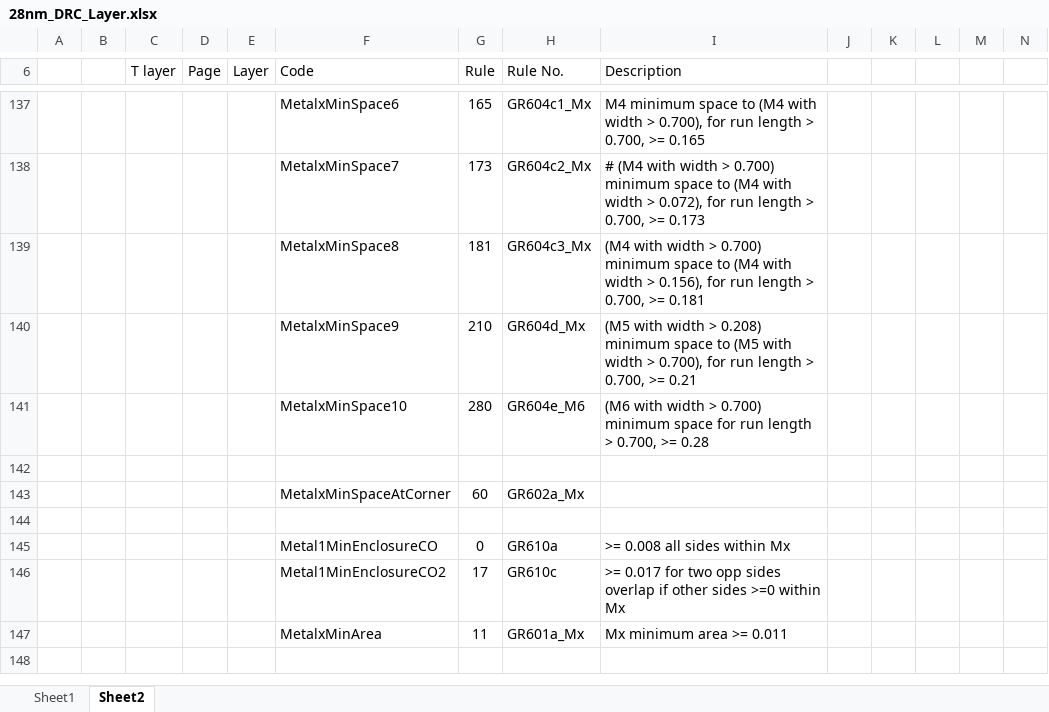
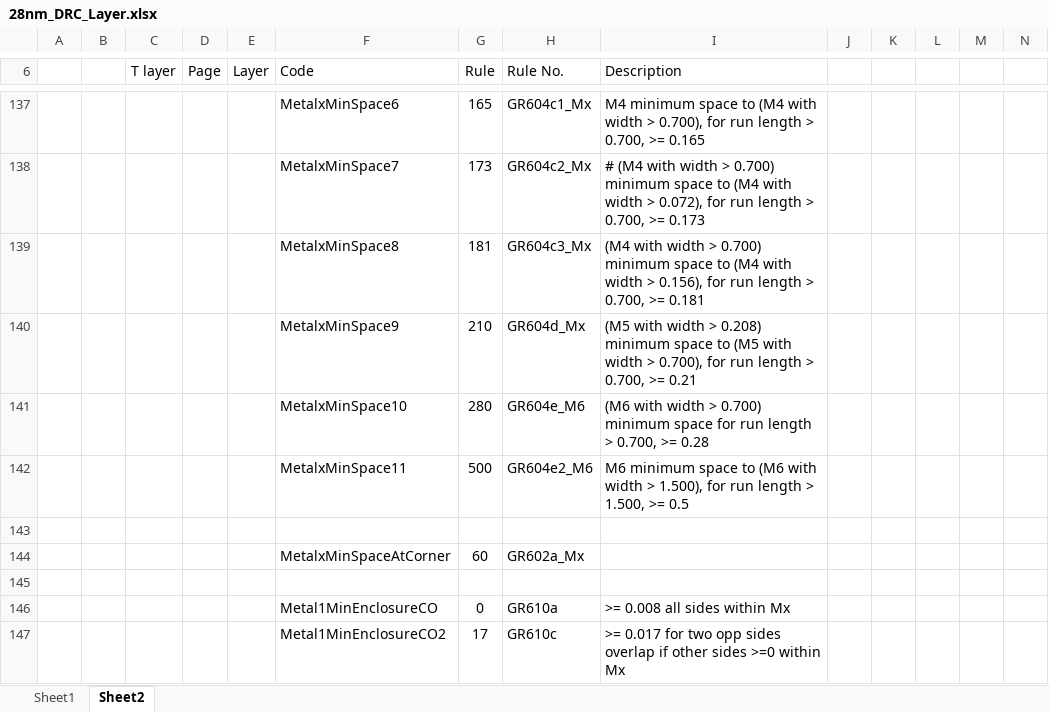
Before and after one commit to leejw95/Playground, an Excel workbook: 28nm_DRC_Layer.xlsx, sheet Sheet2, drawn as a sheet; only a part is shown, gaps mark what is left out; the shorter side is filled out with more unchanged rows; values as stored, in another font and other column widths than the file's, no borders; rows hold the shown columns only; the diff names each change by its address in the sheet, - before the commit and + after, or states it on an @@ line.

Commit message:
DRC excel file modify 0625

```diff
--- a/28nm_DRC_Layer.xlsx (sheet Sheet2)
+++ b/28nm_DRC_Layer.xlsx (sheet Sheet2)
+row 142:  |  |  |  |  | MetalxMinSpace11 | 500 | GR604e2_M6 | M6 minimum space to (M6 with width > 1.500), for run length > 1.500, >= 0.5
```
